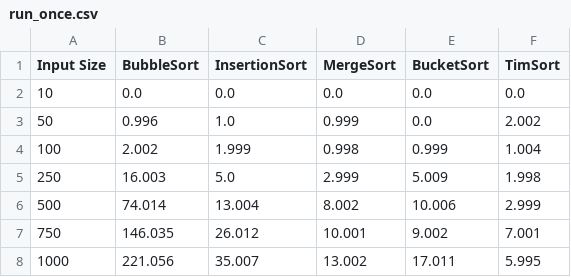
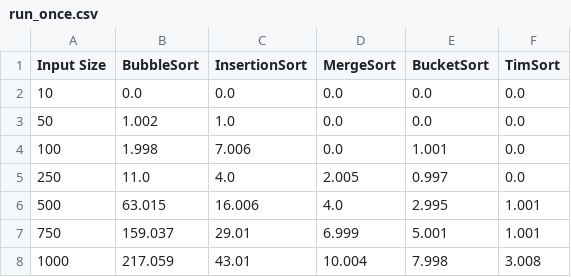
Before and after one commit to MarionMcG/algorithms, a CSV file: data/run_once.csv, drawn as a sheet; only a part is shown; the diff covers the shown part only.

```diff
--- a/data/run_once.csv
+++ b/data/run_once.csv
@@ -2,7 +2,7 @@ Input Size,BubbleSort,InsertionSort,MergeSort,BucketSort,TimSort
 10,0.0,0.0,0.0,0.0,0.0
-50,0.996,1.0,0.999,0.0,2.002
-100,2.002,1.999,0.998,0.999,1.004
-250,16.003,5.0,2.999,5.009,1.998
-500,74.014,13.004,8.002,10.006,2.999
-750,146.035,26.012,10.001,9.002,7.001
-1000,221.056,35.007,13.002,17.011,5.995
+50,1.002,1.0,0.0,0.0,0.0
+100,1.998,7.006,0.0,1.001,0.0
+250,11.0,4.0,2.005,0.997,0.0
+500,63.015,16.006,4.0,2.995,1.001
+750,159.037,29.01,6.999,5.001,1.001
+1000,217.059,43.01,10.004,7.998,3.008
```
Also changed, not shown: 15 edited cells elsewhere in this file, data/avg_ten_runs.csv, 1 other file.
